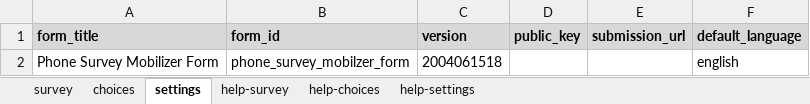
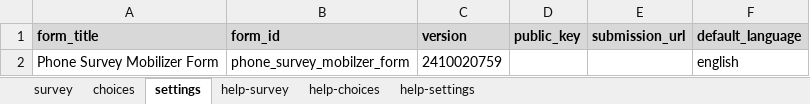
Before and after one commit to PovertyAction/SurveyCTO-Templates, an Excel workbook: Mobilizer Survey Template/Phone Survey Mobilizer Form.xlsx, sheet settings, drawn as a sheet; values as stored, in another font and other column widths than the file's, no borders; charts and pictures not drawn; the diff names each change by its address in the sheet, - before the commit and + after, or states it on an @@ line.

```diff
--- a/Mobilizer Survey Template/Phone Survey Mobilizer Form.xlsx (sheet settings)
+++ b/Mobilizer Survey Template/Phone Survey Mobilizer Form.xlsx (sheet settings)
-C2 (version): 2004061518
+C2 (version): 2410020759
```
Also changed, not shown: sheet survey, Mobilizer Survey Template/Phone Survey Form.xlsx, Multiple Attempts Template/Advanced CATI starter kit with attempt_workflow.xlsx, 10 other files.
